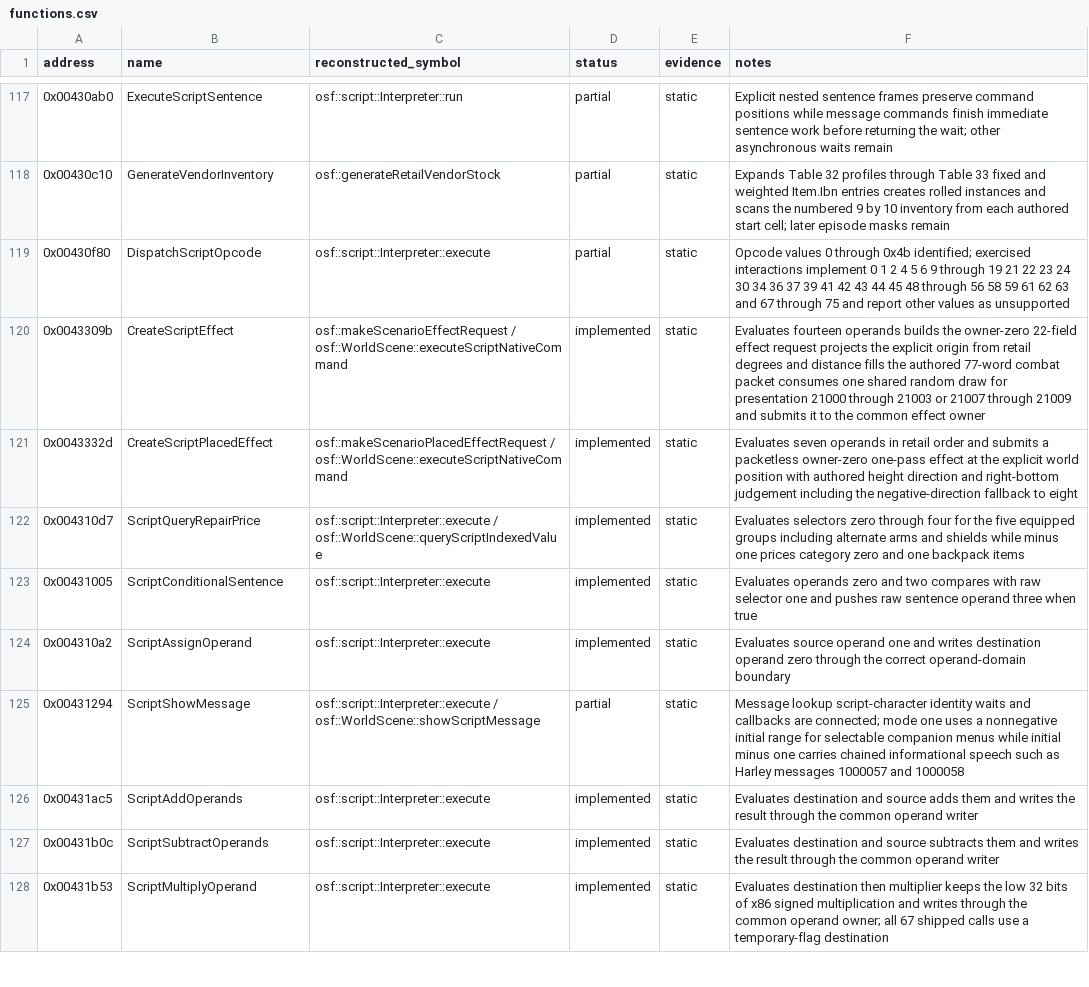
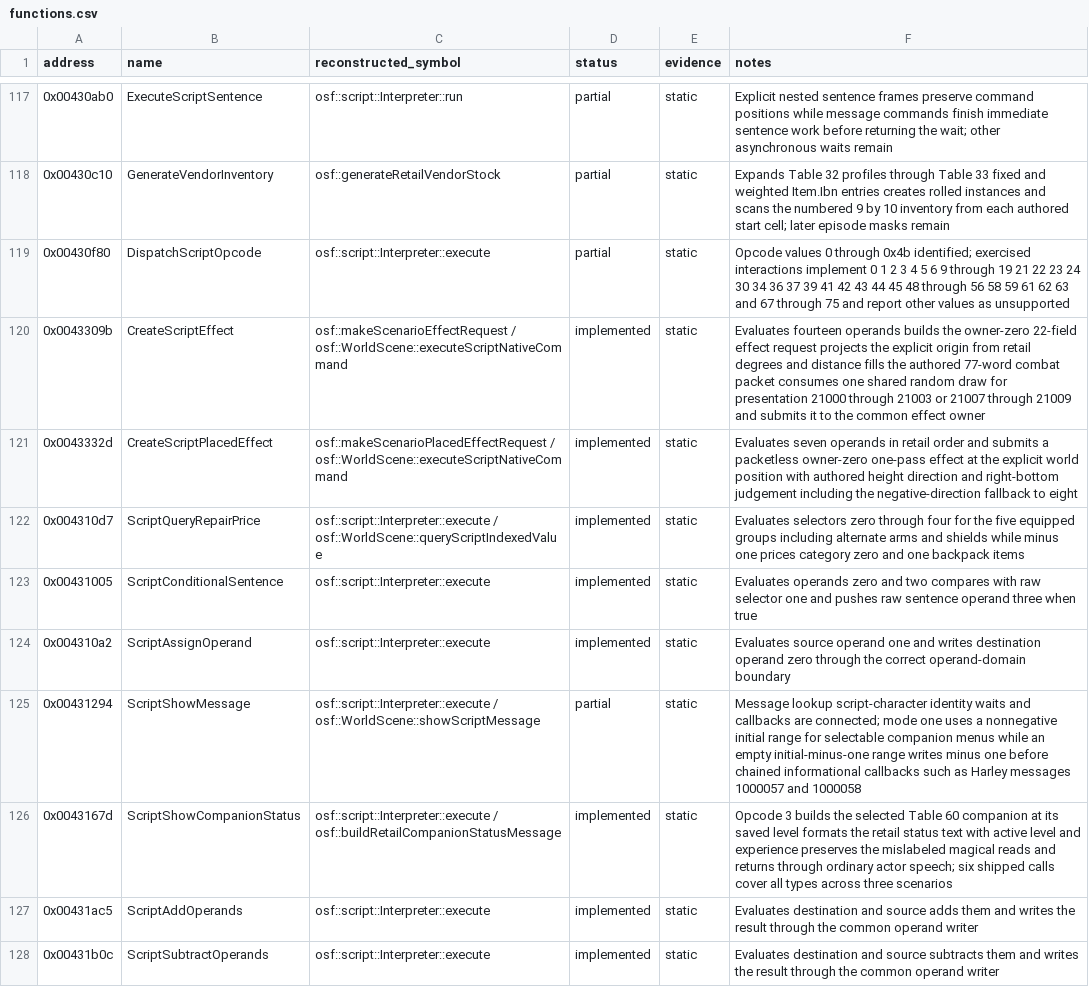
Before and after one commit to RednibCoding/OpenShadowFlare, a CSV file: reverse/shadowflare-exe/functions.csv, drawn as a sheet; only a part is shown, gaps mark what is left out; the shorter side is filled out with more unchanged rows.

Commit message:
Reconstruct retail companion status messages

```diff
--- a/reverse/shadowflare-exe/functions.csv
+++ b/reverse/shadowflare-exe/functions.csv
@@ -118,3 +118,3 @@ address,name,reconstructed_symbol,status,evidence,notes
 0x00430c10,GenerateVendorInventory,osf::generateRetailVendorStock,partial,static,Expands Table 32 profiles through Table 33 fixed and weighted Item.Ibn entries creates rolled instances and scans the numbered 9 by 10 inventory from each authored start cell; later episode masks remain
-0x00430f80,DispatchScriptOpcode,osf::script::Interpreter::execute,partial,static,Opcode values 0 through 0x4b identified; exercised interactions implement 0 1 2 4 5 6 9 through 19 21 22 23 24 30 34 36 37 39 41 42 43 44 45 48 through 56 58 59 61 62 63 and 67 through 75 and report other values as unsupported
+0x00430f80,DispatchScriptOpcode,osf::script::Interpreter::execute,partial,static,Opcode values 0 through 0x4b identified; exercised interactions implement 0 1 2 3 4 5 6 9 through 19 21 22 23 24 30 34 36 37 39 41 42 43 44 45 48 through 56 58 59 61 62 63 and 67 through 75 and report other values as unsupported
 0x0043309b,CreateScriptEffect,osf::makeScenarioEffectRequest / osf::WorldScene::executeScriptNativeCommand,implemented,static,Evaluates fourteen operands builds the owner-zero 22-field effect request projects the explicit origin from retail degrees and distance fills the authored 77-word combat packet consumes one shared random draw for presentation 21000 through 21003 or 21007 through 21009 and submits it to the common effect owner
@@ -124,3 +124,4 @@ address,name,reconstructed_symbol,status,evidence,notes
 0x004310a2,ScriptAssignOperand,osf::script::Interpreter::execute,implemented,static,Evaluates source operand one and writes destination operand zero through the correct operand-domain boundary
-0x00431294,ScriptShowMessage,osf::script::Interpreter::execute / osf::WorldScene::showScriptMessage,partial,static,Message lookup script-character identity waits and callbacks are connected; mode one uses a nonnegative initial range for selectable companion menus while initial minus one carries chained informational speech such as Harley messages 1000057 and 1000058
+0x00431294,ScriptShowMessage,osf::script::Interpreter::execute / osf::WorldScene::showScriptMessage,partial,static,Message lookup script-character identity waits and callbacks are connected; mode one uses a nonnegative initial range for selectable companion menus while an empty initial-minus-one range writes minus one before chained informational callbacks such as Harley messages 1000057 and 1000058
+0x0043167d,ScriptShowCompanionStatus,osf::script::Interpreter::execute / osf::buildRetailCompanionStatusMessage,implemented,static,Opcode 3 builds the selected Table 60 companion at its saved level formats the retail status text with active level and experience preserves the mislabeled magical reads and returns through ordinary actor speech; six shipped calls cover all types across three scenarios
 0x00431ac5,ScriptAddOperands,osf::script::Interpreter::execute,implemented,static,Evaluates destination and source adds them and writes the result through the common operand writer
```
Also changed, not shown: 16 other files.
